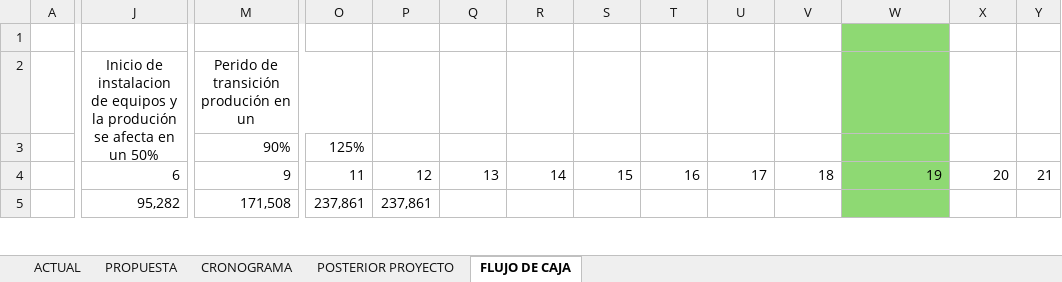
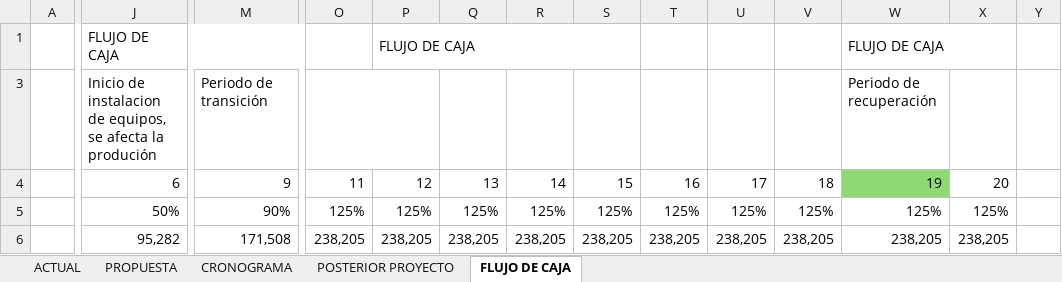
Before and after one commit to juflunaca/Tile-Tech, an Excel workbook: anexos/analisis-economico/analis-economico.xlsx, sheet FLUJO DE CAJA, drawn as a sheet; only a part is shown, gaps mark what is left out; values as stored, in another font and other column widths than the file's, no borders; conditional formats not drawn; removed rows and columns are numbered as before the commit, all else as after; rows hold the shown columns only; the diff covers the shown part only; the diff names each change by its address in the sheet, - before the commit and + after, or states it on an @@ line.

Commit message:
[FEAT]: anexo analisis economico - add the complete version of the economic analysis - TODO: explain the economic analysis in the web page

```diff
--- a/anexos/analisis-economico/analis-economico.xlsx (sheet FLUJO DE CAJA)
+++ b/anexos/analisis-economico/analis-economico.xlsx (sheet FLUJO DE CAJA)
-row 1: (empty)
+row 1:  | FLUJO DE CAJA |  |  | FLUJO DE CAJA |  |  |  |  |  |  | FLUJO DE CAJA
+J1:M1 merged
+P1:S1 merged
-W1 fill: #8ED973
+W1 fill: none
+W1:X1 merged
-row 2:  | Inicio de instalacion de equipos y la produción se afecta en un 50% | Perido de transición produción en un
-row 3:  |  | 90% | 125%
+row 3:  | Inicio de instalacion de equipos, se afecta la produción | Periodo de transición |  |  |  |  |  |  |  |  | Periodo de recuperación
-Y4: 21
+Y4: (empty)
+row 5:  | 50% | 90% | 125% | 125% | 125% | 125% | 125% | 125% | 125% | 125% | 125% | 125%
-O6: 237,861
+O6: 238,205
-P6: 237,861
+P6: 238,205
-Q6: (empty)
+Q6: 238,205
-R6: (empty)
+R6: 238,205
-S6: (empty)
+S6: 238,205
-T6: (empty)
+T6: 238,205
-U6: (empty)
+U6: 238,205
-V6: (empty)
+V6: 238,205
-W6: (empty)
+W6: 238,205
-W6 fill: #8ED973
+W6 fill: none
-X6: (empty)
+X6: 238,205
```
Also changed, not shown: 9 added rows, 12 removed rows, 22 edited cells, cell formats and merged cells elsewhere in this sheet, sheet PROPUESTA, sheet ACTUAL, sheet POSTERIOR PROYECTO, sheet CRONOGRAMA, formulas that keep their value, hidden cells, 9 other files.
